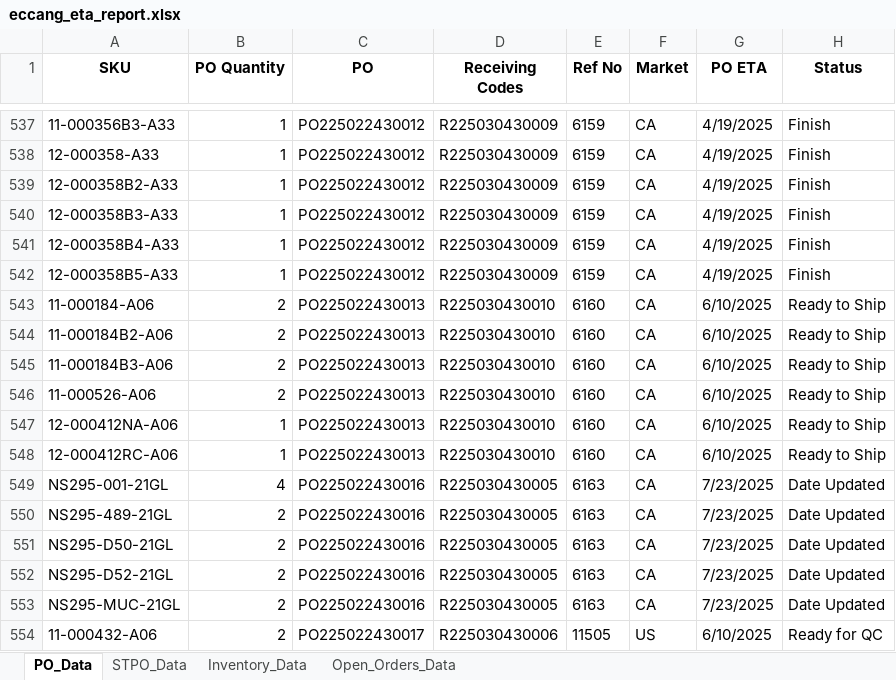
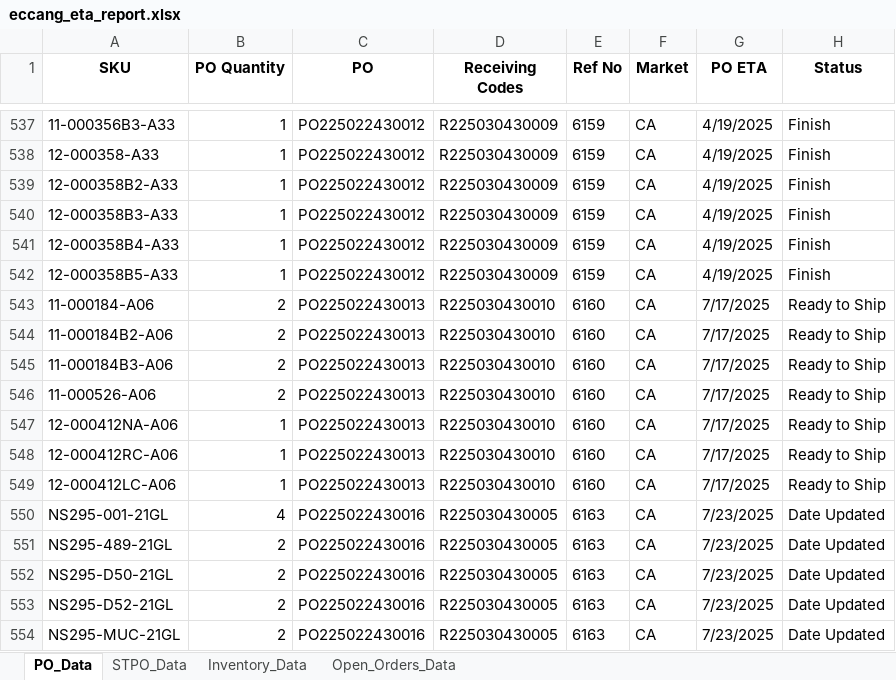
Before and after one commit to tom-valencia/eta-eccang-report, an Excel workbook: eccang_eta_report.xlsx, sheet PO_Data, drawn as a sheet; only a part is shown, gaps mark what is left out; the shorter side is filled out with more unchanged rows; values as stored, in another font and other column widths than the file's, no borders; the diff covers the shown part only; the diff names each change by its address in the sheet, - before the commit and + after, or states it on an @@ line.

```diff
--- a/eccang_eta_report.xlsx (sheet PO_Data)
+++ b/eccang_eta_report.xlsx (sheet PO_Data)
-G543:G548 (PO ETA): 6/10/2025
+G543:G548 (PO ETA): 7/17/2025
+row 549: 12-000412LC-A06 | 1 | PO225022430013 | R225030430010 | 6160 | CA | 7/17/2025 | Ready to Ship
```
Also changed, not shown: 106 added rows elsewhere in this sheet, sheet Open_Orders_Data, sheet STPO_Data, sheet Inventory_Data.
